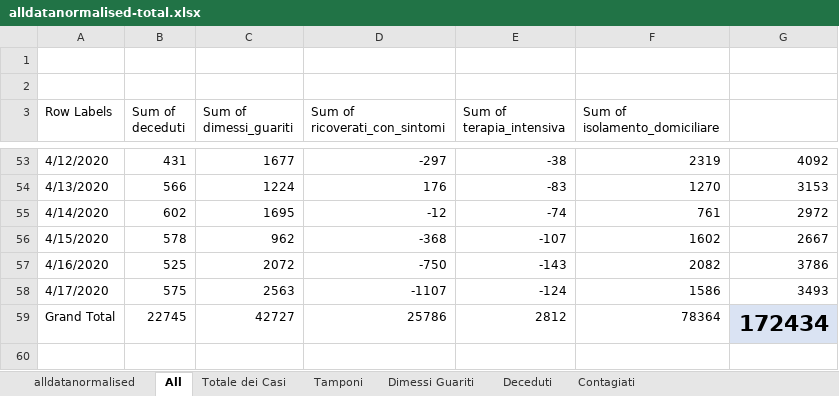
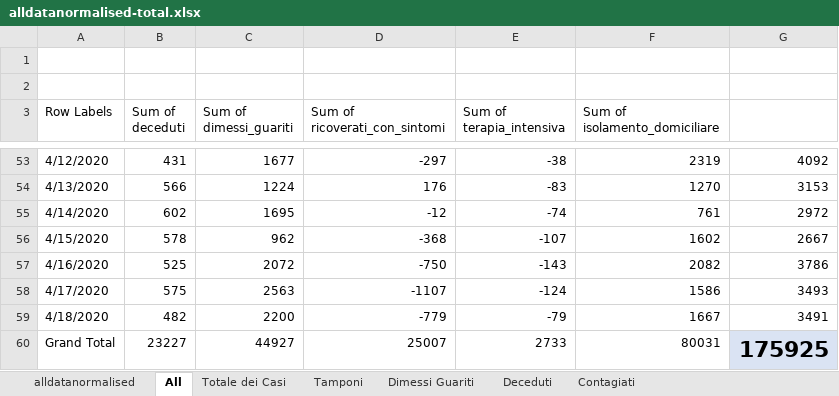
Before and after one commit to gadaxmagicgadax/covid-19, an Excel workbook: alldatanormalised-total.xlsx, sheet All, drawn as a sheet; only a part is shown, gaps mark what is left out; values as stored, in another font and other column widths than the file's, no borders; charts and pictures not drawn; addresses are those after the commit; the diff names each change by its address in the sheet, - before the commit and + after, or states it on an @@ line.

```diff
--- a/alldatanormalised-total.xlsx (sheet All)
+++ b/alldatanormalised-total.xlsx (sheet All)
+row 59: 4/18/2020 | 482 | 2200 | -779 | -79 | 1667 | 3491
-B60 (Sum of deceduti): 22745
+B60 (Sum of deceduti): 23227
-C60 (Sum of dimessi_guariti): 42727
+C60 (Sum of dimessi_guariti): 44927
-D60 (Sum of ricoverati_con_sintomi): 25786
+D60 (Sum of ricoverati_con_sintomi): 25007
-E60 (Sum of terapia_intensiva): 2812
+E60 (Sum of terapia_intensiva): 2733
-F60 (Sum of isolamento_domiciliare): 78364
+F60 (Sum of isolamento_domiciliare): 80031
-G60: 172434
+G60: 175925
```
Also changed, not shown: sheet alldatanormalised, sheet Contagiati, sheet Tamponi, sheet Deceduti, sheet Dimessi Guariti, sheet Totale dei Casi, charts or pictures.
